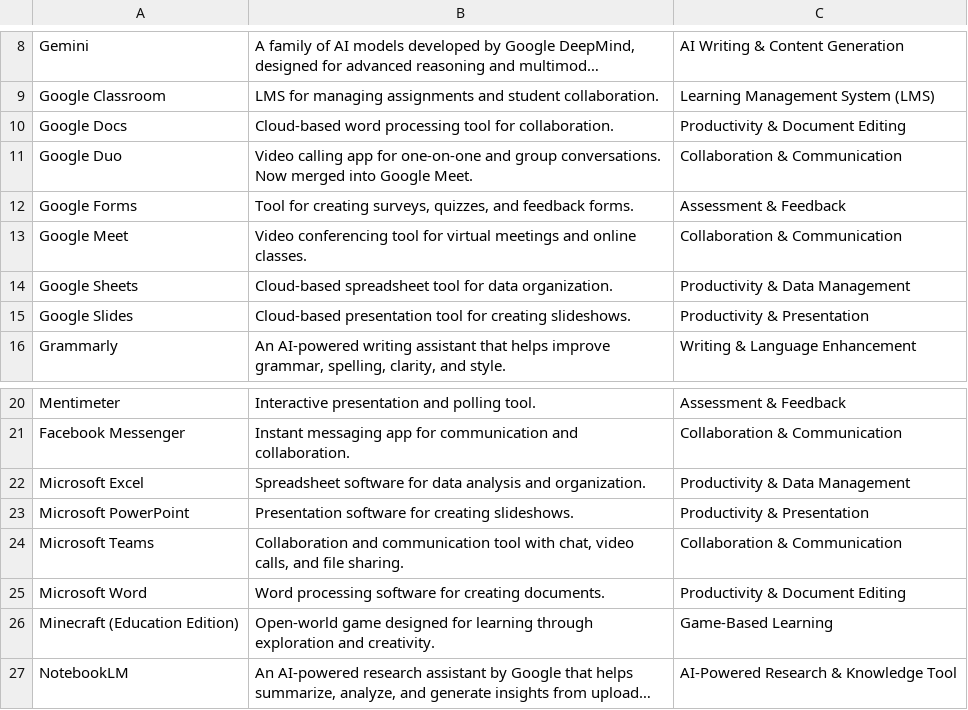
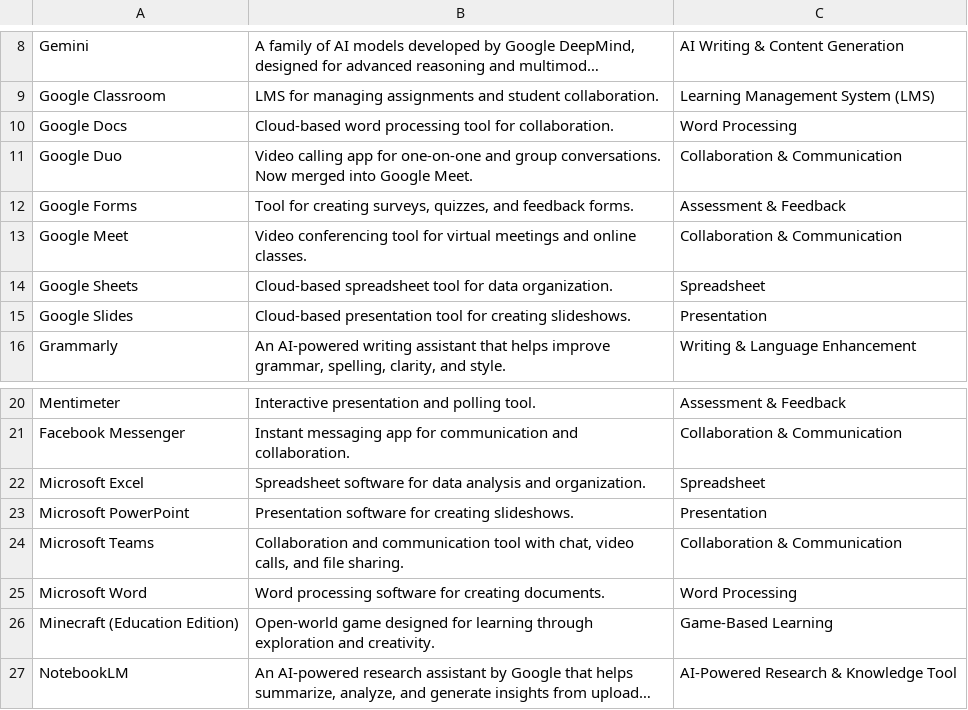
Before and after one commit to joaoatienzauap/ece1522cTechnology, a CSV file: tools.csv, drawn as a sheet; only a part is shown, gaps mark what is left out; long unchanged cells end in …; the diff names each change by its address in the sheet, - before the commit and + after, or states it on an @@ line.

Commit message:
Add files via upload

```diff
--- a/tools.csv
+++ b/tools.csv
-C10: Productivity & Document Editing
+C10: Word Processing
-C14: Productivity & Data Management
+C14: Spreadsheet
-C15: Productivity & Presentation
+C15: Presentation
-C22: Productivity & Data Management
+C22: Spreadsheet
-C23: Productivity & Presentation
+C23: Presentation
-C25: Productivity & Document Editing
+C25: Word Processing
```
